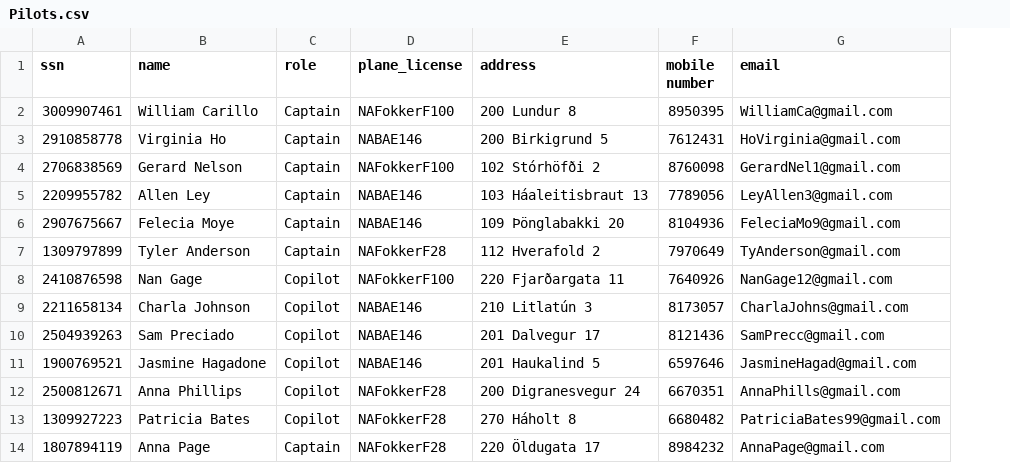
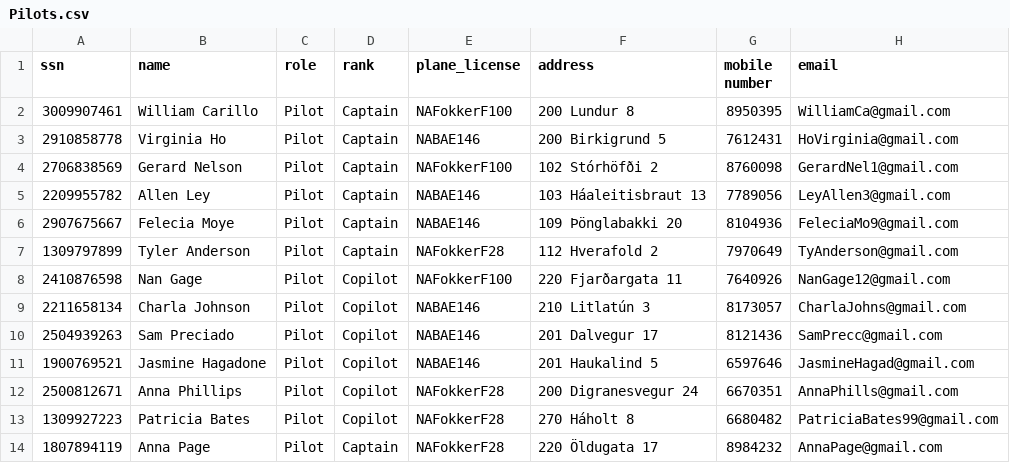
Before and after one commit to harpasteingrims/Dagbok, a CSV file: csv_files/Pilots.csv, drawn as a sheet; addresses are those after the commit; the diff names each change by its address in the sheet, - before the commit and + after, or states it on an @@ line.

Commit message:
laga csv skra pilot

```diff
--- a/csv_files/Pilots.csv
+++ b/csv_files/Pilots.csv
+column C (role), rows 2-14: all Pilot
-D1: role
+D1: rank
```
Also changed, not shown: 3 other files.
